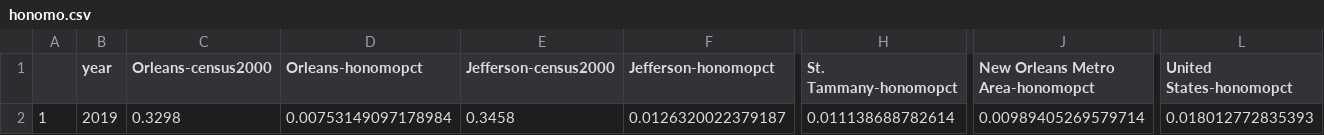
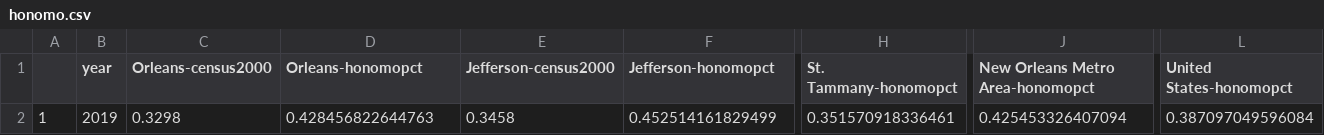
Before and after one commit to the-data-center/Who-Lives, a CSV file: outputs/spreadsheets/honomo.csv, drawn as a sheet; only a part is shown, gaps mark what is left out; the diff names each change by its address in the sheet, - before the commit and + after, or states it on an @@ line.

```diff
--- a/outputs/spreadsheets/honomo.csv
+++ b/outputs/spreadsheets/honomo.csv
-D2 (Orleans-honomopct): 0.00753149097178984
+D2 (Orleans-honomopct): 0.428456822644763
-F2 (Jefferson-honomopct): 0.0126320022379187
+F2 (Jefferson-honomopct): 0.452514161829499
-H2 (St. Tammany-honomopct): 0.011138688782614
+H2 (St. Tammany-honomopct): 0.351570918336461
-J2 (New Orleans Metro Area-honomopct): 0.00989405269579714
+J2 (New Orleans Metro Area-honomopct): 0.425453326407094
-L2 (United States-honomopct): 0.018012772835393
+L2 (United States-honomopct): 0.387097049596084
```
Also changed, not shown: 31 other files.
